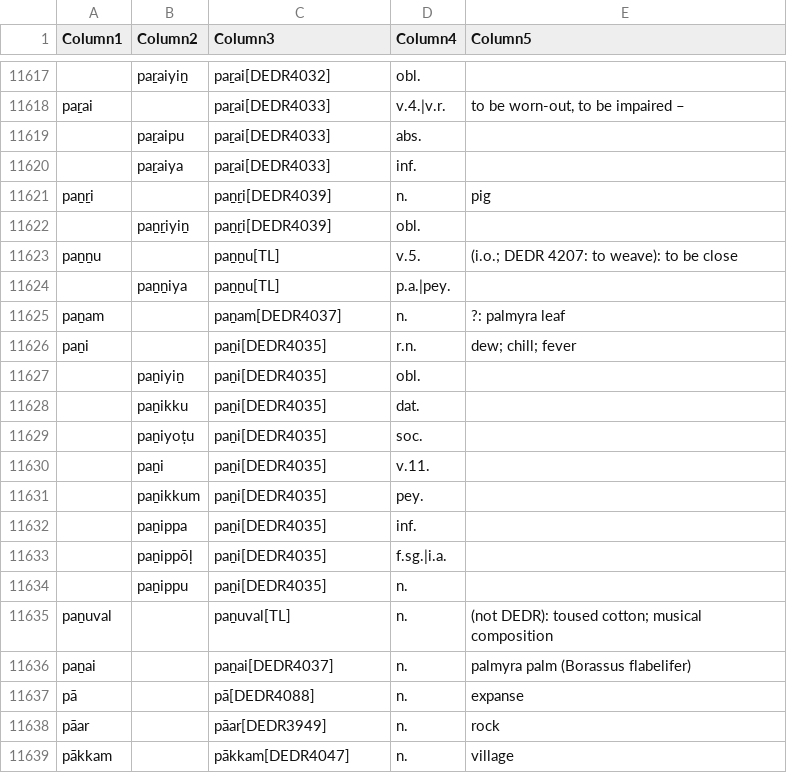
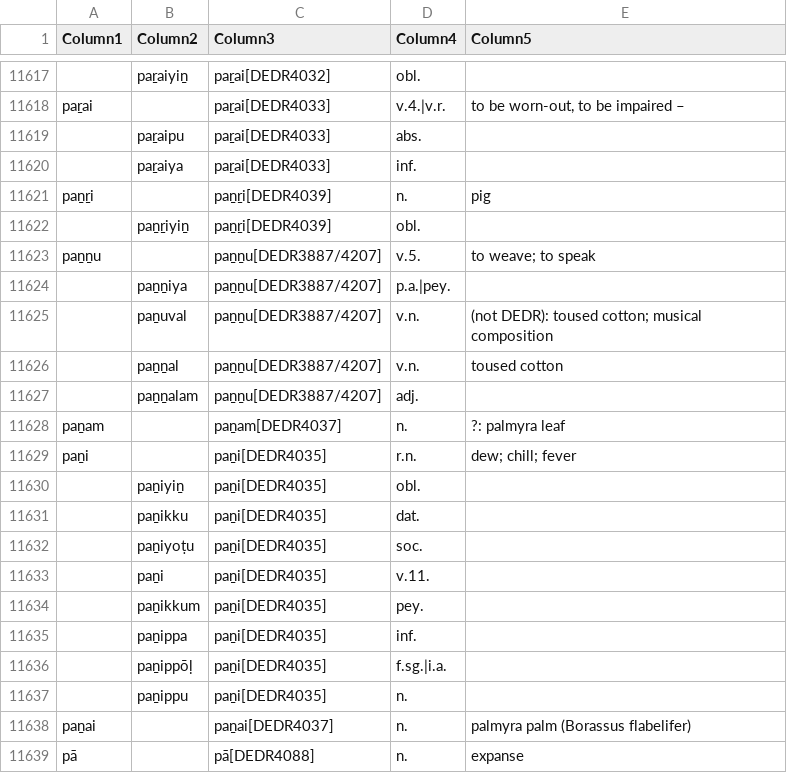
Before and after one commit to UHH-Tamilex/lexicon, a CSV file: lemmaindex.csv, drawn as a sheet; only a part is shown, gaps mark what is left out; the shorter side is filled out with more unchanged rows.

```diff
--- a/lemmaindex.csv
+++ b/lemmaindex.csv
@@ -11622,4 +11622,7 @@ paṉṟi,,paṉṟi[DEDR4039],n.,pig
 ,paṉṟiyiṉ,paṉṟi[DEDR4039],obl.,
-paṉṉu,,paṉṉu[TL],v.5.,(i.o.; DEDR 4207: to weave):  to be close
-,paṉṉiya,paṉṉu[TL],p.a.|pey.,
+paṉṉu,,paṉṉu[DEDR3887/4207],v.5.,to weave; to speak
+,paṉṉiya,paṉṉu[DEDR3887/4207],p.a.|pey.,
+,paṉuval,paṉṉu[DEDR3887/4207],v.n.,(not DEDR):  toused cotton; musical composition
+,paṉṉal,paṉṉu[DEDR3887/4207],v.n.,toused cotton
+,paṉṉalam,paṉṉu[DEDR3887/4207],adj.,
 paṉam,,paṉam[DEDR4037],n.,?:  palmyra leaf
@@ -11634,3 +11637,2 @@ paṉi,,paṉi[DEDR4035],r.n.,dew; chill; fever
 ,paṉippu,paṉi[DEDR4035],n.,
-paṉuval,,paṉuval[TL],n.,(not DEDR):  toused cotton; musical composition
 paṉai,,paṉai[DEDR4037],n.,palmyra palm (Borassus flabelifer)
```
Also changed, not shown: 2 other files.
